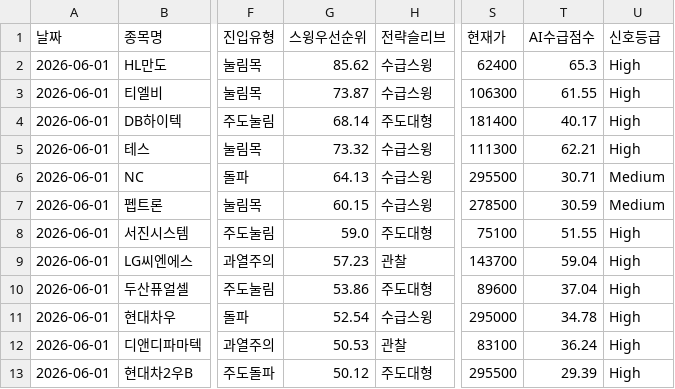
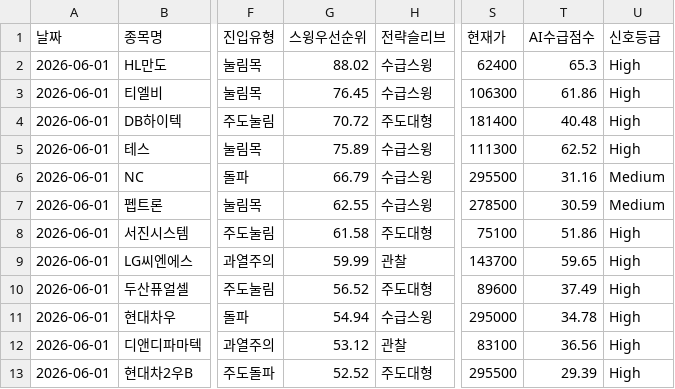
Before and after one commit to songyk544-ctrl/quant-bot, a CSV file: data/daily_candidates.csv, drawn as a sheet; only a part is shown, gaps mark what is left out; the diff names each change by its address in the sheet, - before the commit and + after, or states it on an @@ line.

```diff
--- a/data/daily_candidates.csv
+++ b/data/daily_candidates.csv
-G2 (스윙우선순위): 85.62
+G2 (스윙우선순위): 88.02
-G3 (스윙우선순위): 73.87
+G3 (스윙우선순위): 76.45
-T3 (AI수급점수): 61.55
+T3 (AI수급점수): 61.86
-G4 (스윙우선순위): 68.14
+G4 (스윙우선순위): 70.72
-T4 (AI수급점수): 40.17
+T4 (AI수급점수): 40.48
-G5 (스윙우선순위): 73.32
+G5 (스윙우선순위): 75.89
-T5 (AI수급점수): 62.21
+T5 (AI수급점수): 62.52
-G6 (스윙우선순위): 64.13
+G6 (스윙우선순위): 66.79
-T6 (AI수급점수): 30.71
+T6 (AI수급점수): 31.16
-G7 (스윙우선순위): 60.15
+G7 (스윙우선순위): 62.55
-G8 (스윙우선순위): 59.0
+G8 (스윙우선순위): 61.58
-T8 (AI수급점수): 51.55
+T8 (AI수급점수): 51.86
-G9 (스윙우선순위): 57.23
+G9 (스윙우선순위): 59.99
-T9 (AI수급점수): 59.04
+T9 (AI수급점수): 59.65
-G10 (스윙우선순위): 53.86
+G10 (스윙우선순위): 56.52
-T10 (AI수급점수): 37.04
+T10 (AI수급점수): 37.49
-G11 (스윙우선순위): 52.54
+G11 (스윙우선순위): 54.94
-G12 (스윙우선순위): 50.53
+G12 (스윙우선순위): 53.12
-T12 (AI수급점수): 36.24
+T12 (AI수급점수): 36.56
-G13 (스윙우선순위): 50.12
+G13 (스윙우선순위): 52.52
```
Also changed, not shown: data/data.csv, data/swing_trades.csv, 4 other files.
